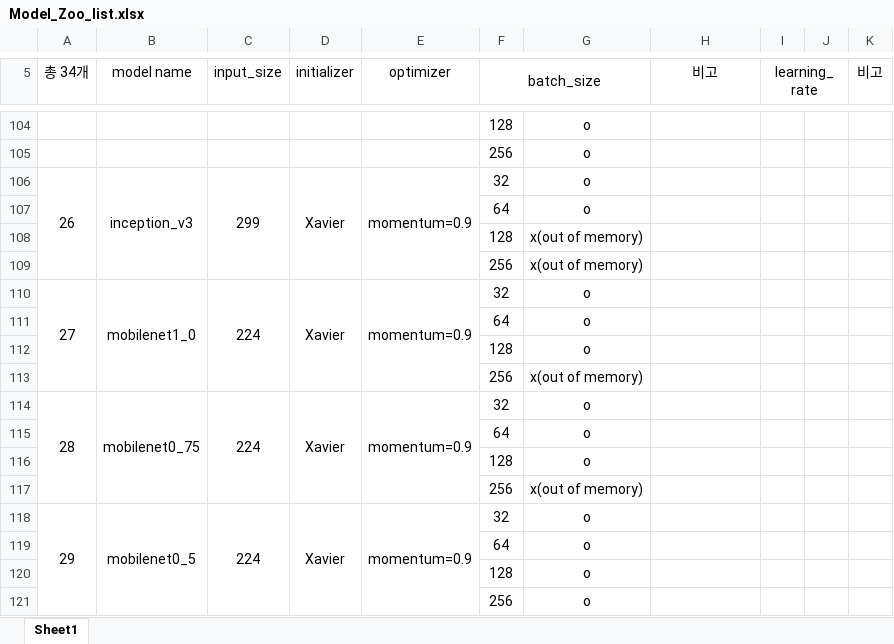
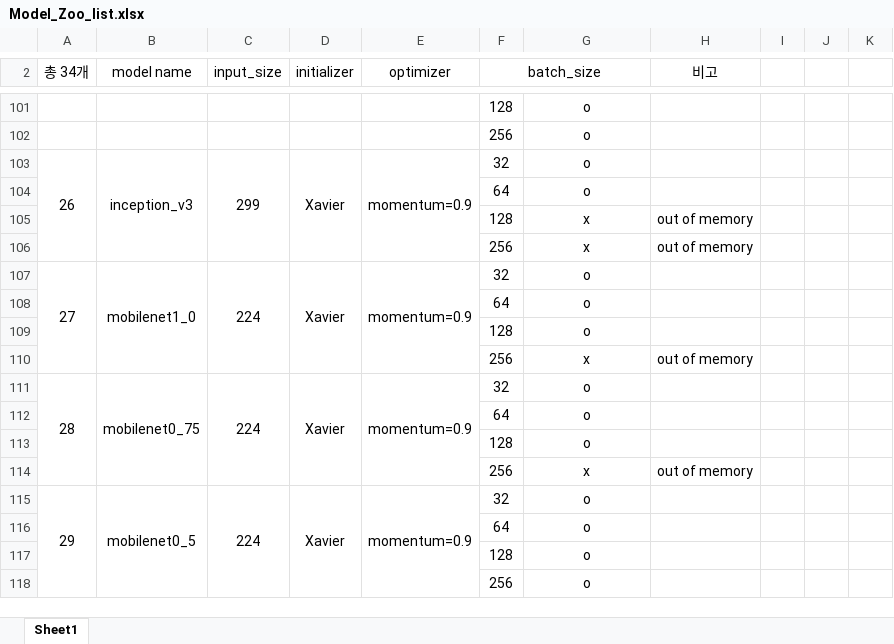
Before and after one commit to Heechul90/Model_Zoo, an Excel workbook: Model_ZOO평가/Model_Zoo_list.xlsx, sheet Sheet1, drawn as a sheet; only a part is shown, gaps mark what is left out; values as stored, in another font and other column widths than the file's, no borders; removed rows and columns are numbered as before the commit, all else as after; the diff covers the shown part only; the diff names each change by its address in the sheet, - before the commit and + after, or states it on an @@ line.

```diff
--- a/Model_ZOO평가/Model_Zoo_list.xlsx (sheet Sheet1)
+++ b/Model_ZOO평가/Model_Zoo_list.xlsx (sheet Sheet1)
-I2: learning_rate
+I2: (empty)
-I5:J5 merged
-K2: 비고
+K2: (empty)
-row 108:  |  |  |  |  | 128 | x(out of memory)
-row 109:  |  |  |  |  | 256 | x(out of memory)
+row 105:  |  |  |  |  | 128 | x | out of memory
+row 106:  |  |  |  |  | 256 | x | out of memory
-row 113:  |  |  |  |  | 256 | x(out of memory)
+row 110:  |  |  |  |  | 256 | x | out of memory
-row 117:  |  |  |  |  | 256 | x(out of memory)
+row 114:  |  |  |  |  | 256 | x | out of memory
```
Also changed, not shown: 14 added rows, 17 removed rows and 9 edited cells elsewhere in this sheet, 1 other file.
